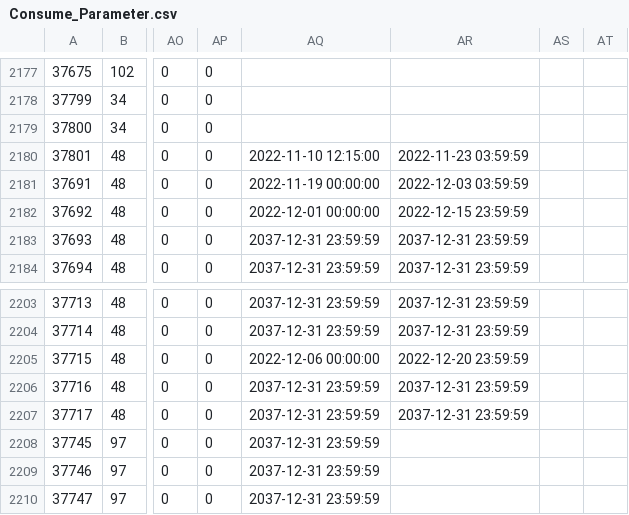
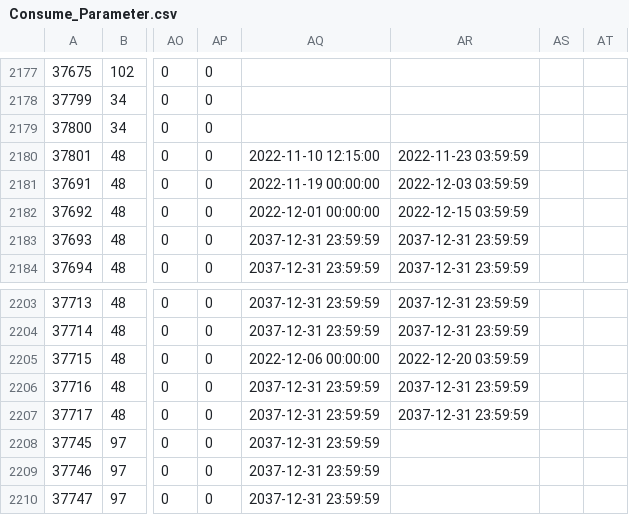
Before and after one commit to hibikidesu/doaxvv-data, a CSV file: csv/Consume_Parameter.csv, drawn as a sheet; only a part is shown, gaps mark what is left out; the diff names each change by its address in the sheet, - before the commit and + after, or states it on an @@ line.

```diff
--- a/csv/Consume_Parameter.csv
+++ b/csv/Consume_Parameter.csv
-AR2182: 2022-12-15 23:59:59
+AR2182: 2022-12-15 03:59:59
-AR2205: 2022-12-20 23:59:59
+AR2205: 2022-12-20 03:59:59
```
Also changed, not shown: csv/CR_Birthday.csv, csv/Gacha.csv, 2 other files.
